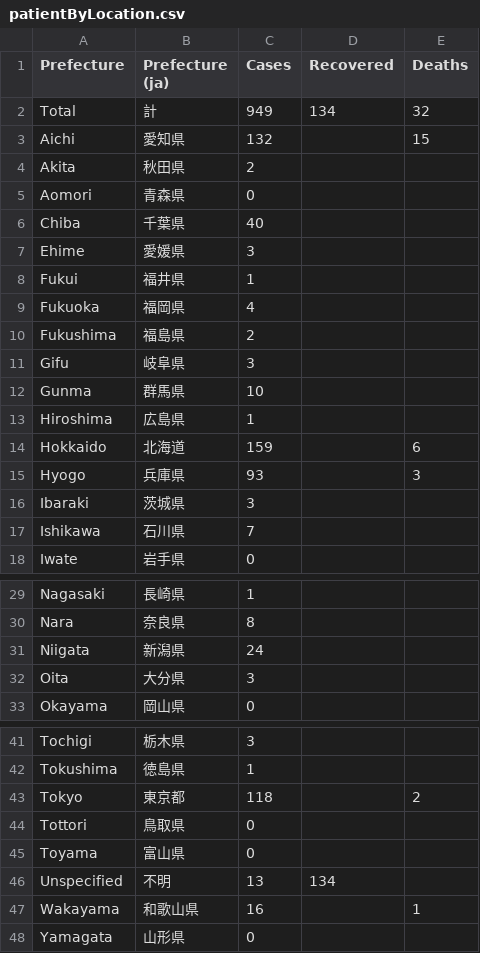
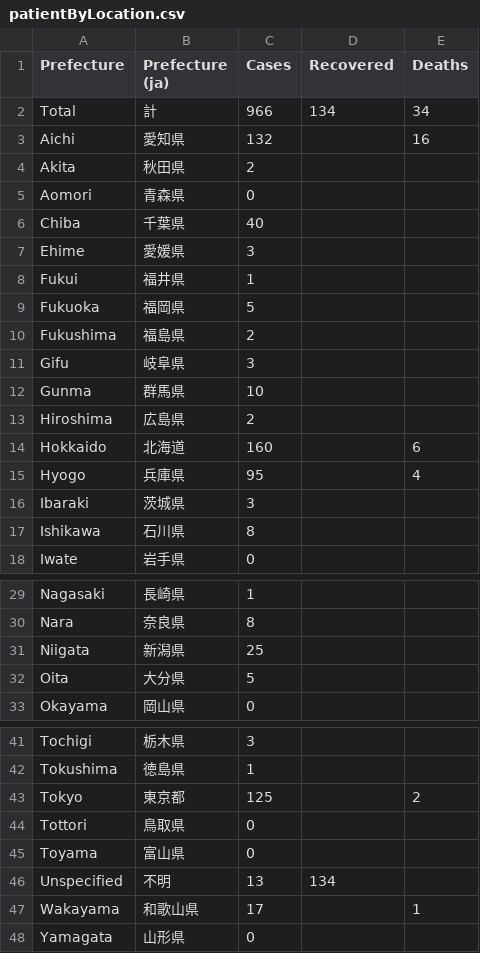
Before and after one commit to woshahua/corona_server, a CSV file: staticFile/patientByLocation.csv, drawn as a sheet; only a part is shown, gaps mark what is left out.

```diff
--- a/staticFile/patientByLocation.csv
+++ b/staticFile/patientByLocation.csv
@@ -1,4 +1,4 @@
 Prefecture,Prefecture (ja),Cases,Recovered,Deaths
-Total,計,949,134,32
-Aichi,愛知県,132,,15
+Total,計,966,134,34
+Aichi,愛知県,132,,16
 Akita,秋田県,2,,
@@ -8,3 +8,3 @@ Ehime,愛媛県,3,,
 Fukui,福井県,1,,
-Fukuoka,福岡県,4,,
+Fukuoka,福岡県,5,,
 Fukushima,福島県,2,,
@@ -12,7 +12,7 @@ Gifu,岐阜県,3,,
 Gunma,群馬県,10,,
-Hiroshima,広島県,1,,
-Hokkaido,北海道,159,,6
-Hyogo,兵庫県,93,,3
+Hiroshima,広島県,2,,
+Hokkaido,北海道,160,,6
+Hyogo,兵庫県,95,,4
 Ibaraki,茨城県,3,,
-Ishikawa,石川県,7,,
+Ishikawa,石川県,8,,
 Iwate,岩手県,0,,
@@ -30,4 +30,4 @@ Nagasaki,長崎県,1,,
 Nara,奈良県,8,,
-Niigata,新潟県,24,,
-Oita,大分県,3,,
+Niigata,新潟県,25,,
+Oita,大分県,5,,
 Okayama,岡山県,0,,
@@ -42,3 +42,3 @@ Tochigi,栃木県,3,,
 Tokushima,徳島県,1,,
-Tokyo,東京都,118,,2
+Tokyo,東京都,125,,2
 Tottori,鳥取県,0,,
@@ -46,3 +46,3 @@ Toyama,富山県,0,,
 Unspecified,不明,13,134,
-Wakayama,和歌山県,16,,1
+Wakayama,和歌山県,17,,1
 Yamagata,山形県,0,,
```
Also changed, not shown: staticFile/patientByDate.csv, 5 other files.
